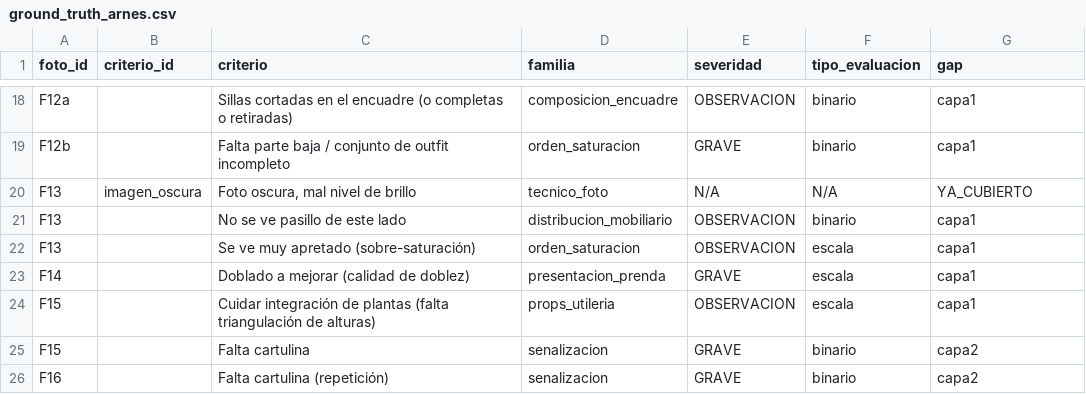
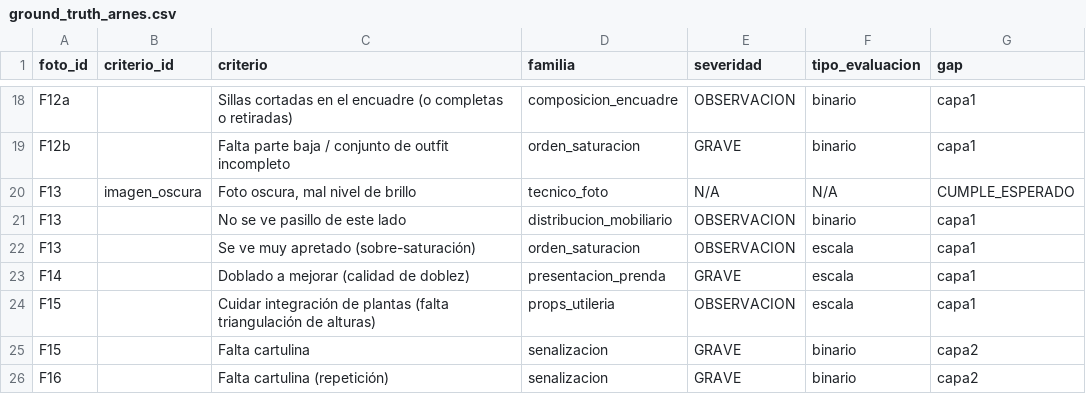
Before and after one commit to GERARDOBR01/veristack, a CSV file: motor1/benchmark/ground_truth/ground_truth_arnes.csv, drawn as a sheet; only a part is shown, gaps mark what is left out.

```diff
--- a/motor1/benchmark/ground_truth/ground_truth_arnes.csv
+++ b/motor1/benchmark/ground_truth/ground_truth_arnes.csv
@@ -19,3 +19,3 @@ F12a,,Sillas cortadas en el encuadre (o completas o retiradas),composicion_encua
 F12b,,Falta parte baja / conjunto de outfit incompleto,orden_saturacion,GRAVE,binario,capa1
-F13,imagen_oscura,"Foto oscura, mal nivel de brillo",tecnico_foto,N/A,N/A,YA_CUBIERTO
+F13,imagen_oscura,"Foto oscura, mal nivel de brillo",tecnico_foto,N/A,N/A,CUMPLE_ESPERADO
 F13,,No se ve pasillo de este lado,distribucion_mobiliario,OBSERVACION,binario,capa1
```
Also changed, not shown: motor1/benchmark/ground_truth/benchmark_ground_truth.csv, 2 other files.
